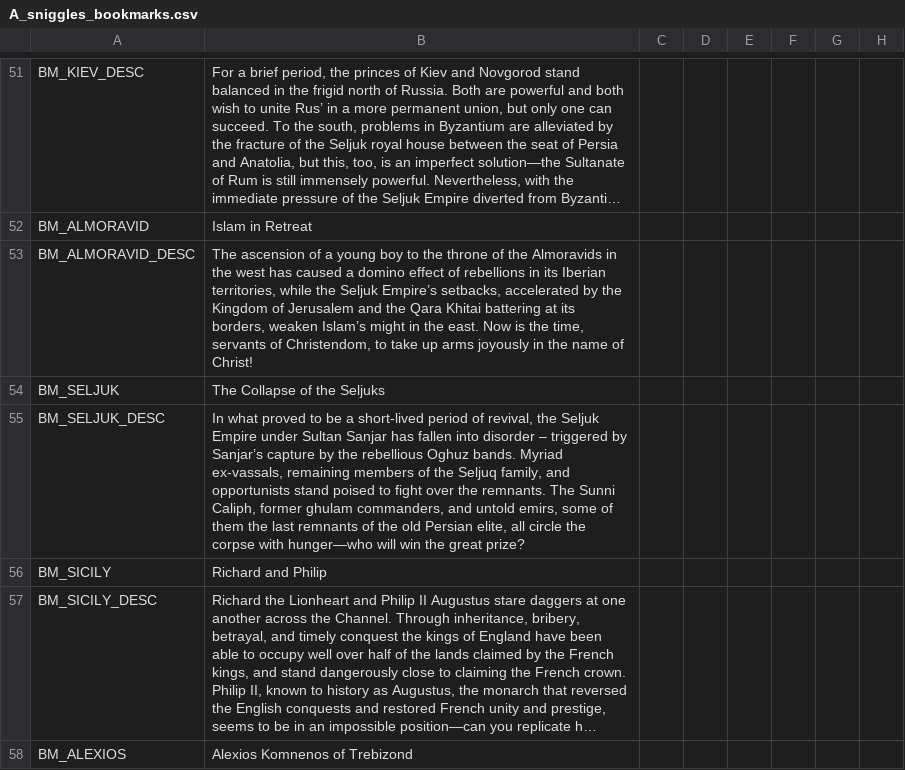
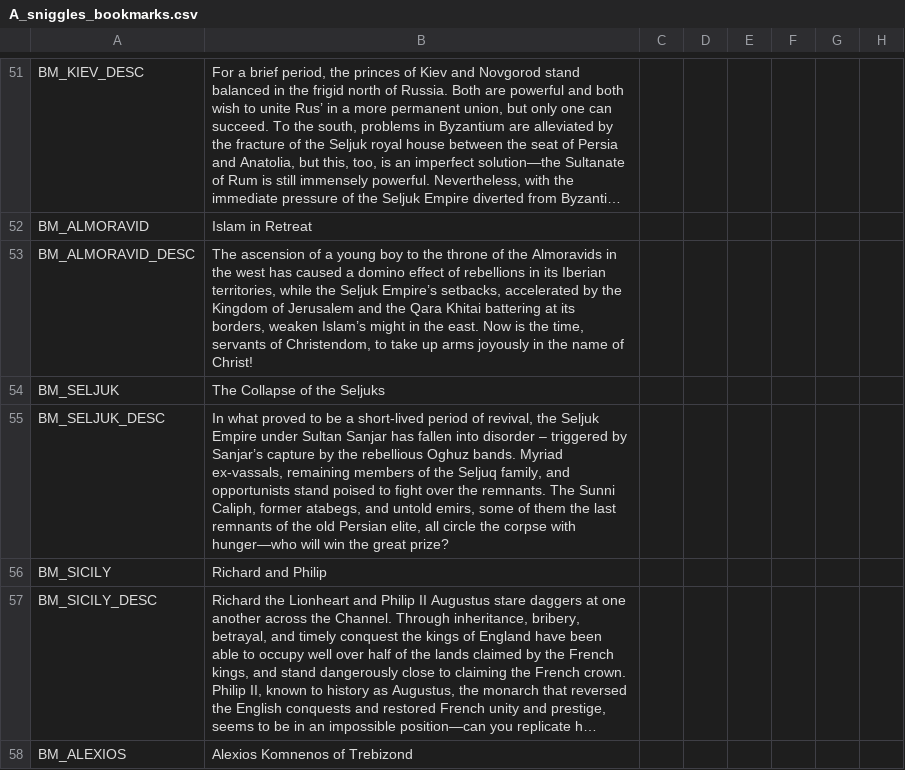
Before and after one commit to TheMarmottin/Converter, a CSV file: Converter/localisation/A_sniggles_bookmarks.csv, drawn as a sheet; only a part is shown, gaps mark what is left out; long unchanged cells end in …; the diff names each change by its address in the sheet, - before the commit and + after, or states it on an @@ line.

```diff
--- a/Converter/localisation/A_sniggles_bookmarks.csv
+++ b/Converter/localisation/A_sniggles_bookmarks.csv
-B55: …Caliph, former ghulam commanders, and untold…
+B55: …Caliph, former atabegs, and untold…
```
Also changed, not shown: Converter/localisation/0_SED+EMF.csv, Converter/localisation/A_SWMHbaronies.csv, 37 other files.
